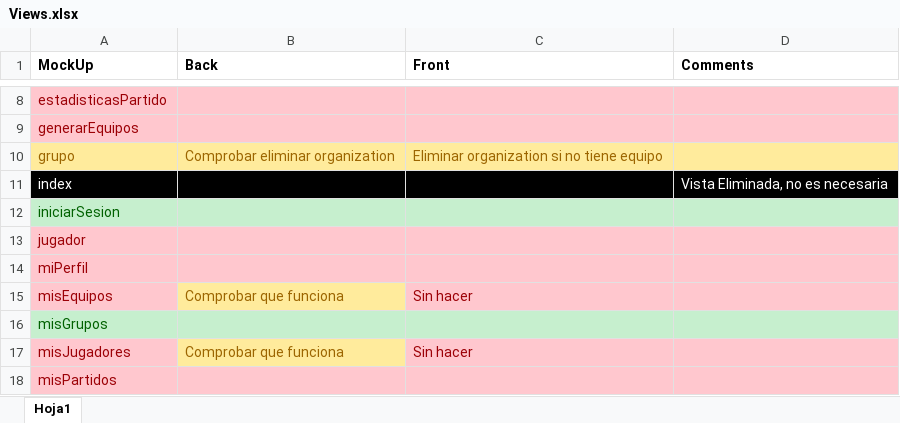
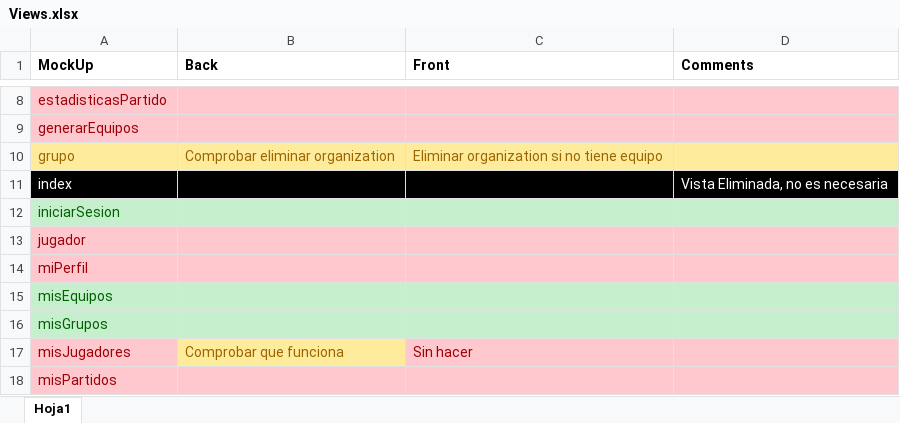
Before and after one commit to manromero/BPlayer, an Excel workbook: Tasks/Views.xlsx, sheet Hoja1, drawn as a sheet; only a part is shown, gaps mark what is left out; values as stored, in another font and other column widths than the file's, no borders; the diff names each change by its address in the sheet, - before the commit and + after, or states it on an @@ line.

Commit message:
list team front

```diff
--- a/Tasks/Views.xlsx (sheet Hoja1)
+++ b/Tasks/Views.xlsx (sheet Hoja1)
@@ A15 fill: #FFC7CE → #C6EFCE, text colour: #9C0006 → #006100 @@
-B15 (Back): Comprobar que funciona
+B15 (Back): (empty)
-B15 fill: #FFEB9C
+B15 fill: #C6EFCE
-C15 (Front): Sin hacer
+C15 (Front): (empty)
-C15:D15 fill: #FFC7CE
+C15:D15 fill: #C6EFCE
```
Also changed, not shown: 7 other files.
